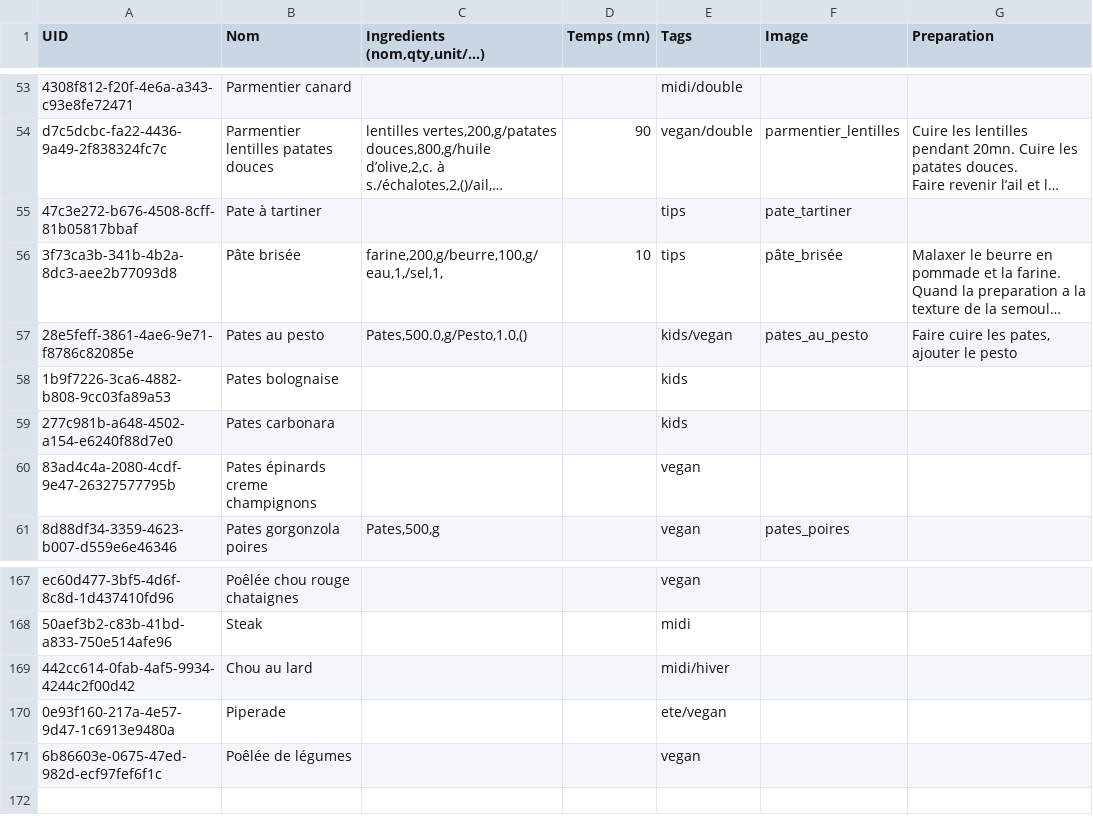
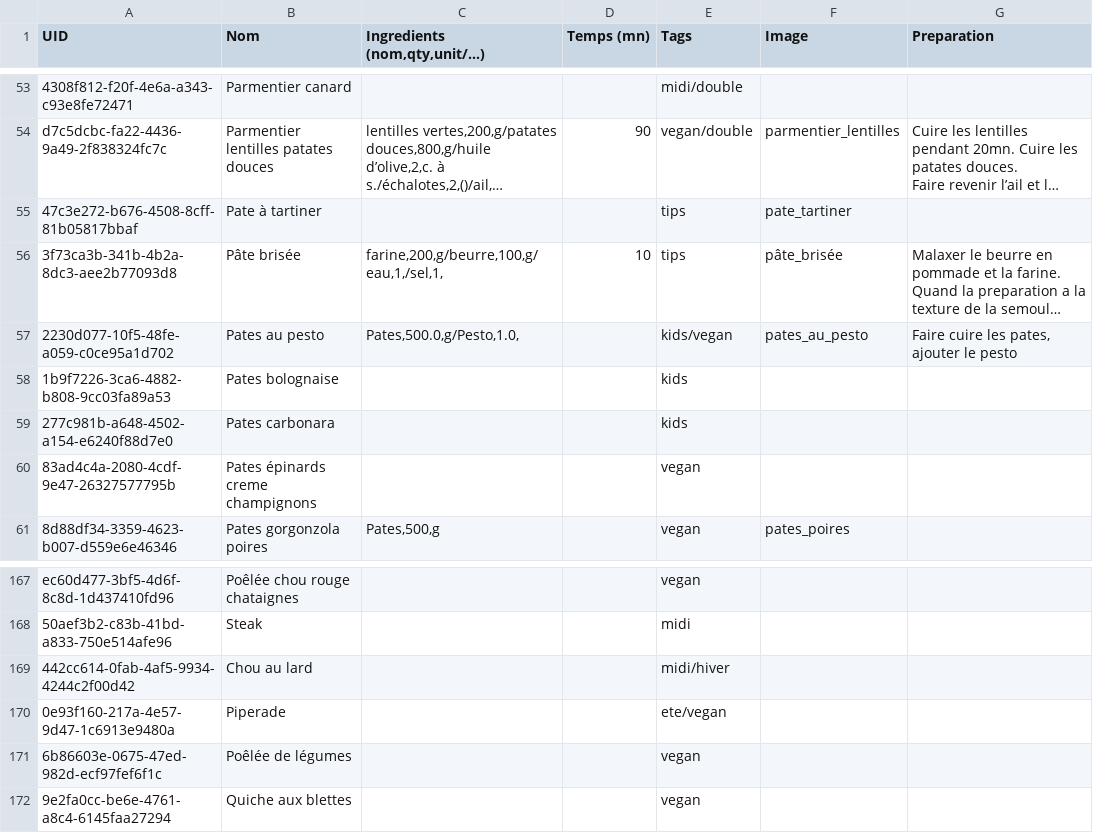
Before and after one commit to juvarlet/a_table, a CSV file: backup/recipe_backup.csv, drawn as a sheet; only a part is shown, gaps mark what is left out; long unchanged cells end in …; the diff names each change by its address in the sheet, - before the commit and + after, or states it on an @@ line.

```diff
--- a/backup/recipe_backup.csv
+++ b/backup/recipe_backup.csv
-A57 (UID): 28e5feff-3861-4ae6-9e71-f8786c82085e
+A57 (UID): 2230d077-10f5-48fe-a059-c0ce95a1d702
-C57 (Ingredients (nom,qty,unit/...)): Pates,500.0,g/Pesto,1.0,()
+C57 (Ingredients (nom,qty,unit/...)): Pates,500.0,g/Pesto,1.0,
+row 172: 9e2fa0cc-be6e-4761-a8c4-6145faa27294 | Quiche aux blettes |  |  | vegan
```
Also changed, not shown: Historique.csv, MesRecettes.csv, 28 other files.
